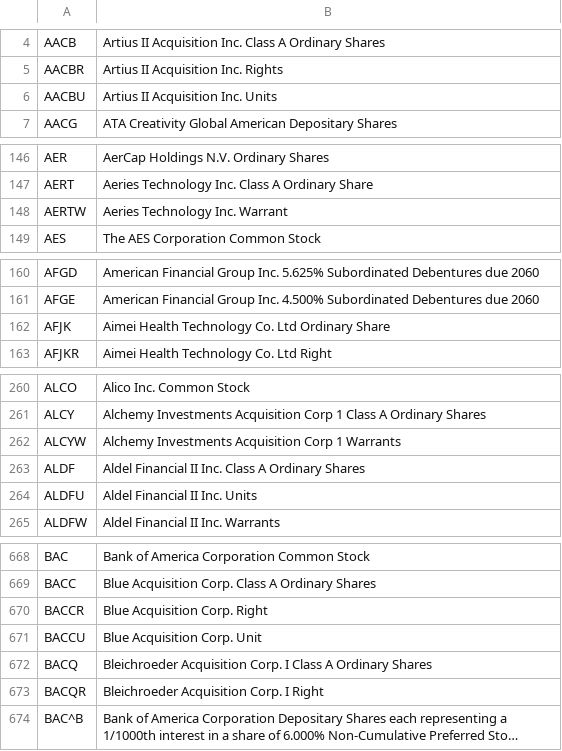
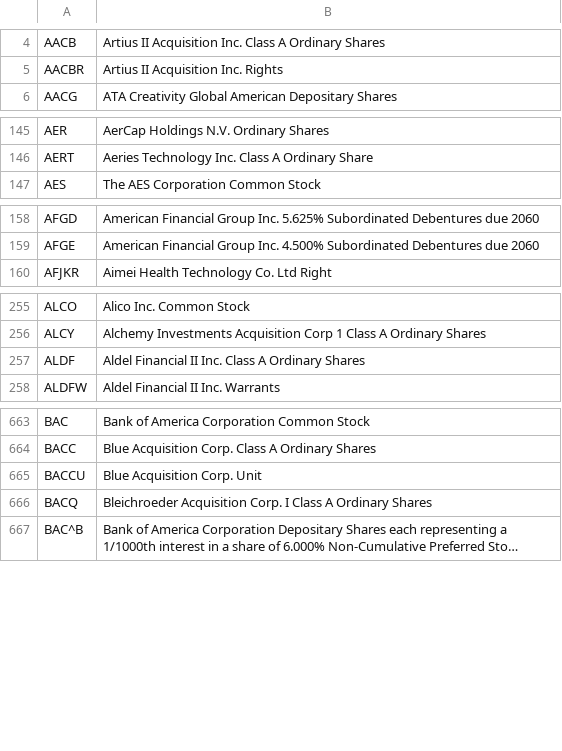
Before and after one commit to ddkerty/Stock, a CSV file: nasdaq_stock_list.csv, drawn as a sheet; only a part is shown, gaps mark what is left out; long unchanged cells end in …; removed rows and columns are numbered as before the commit, all else as after; the diff covers the shown part only; the diff names each change by its address in the sheet, - before the commit and + after, or states it on an @@ line.

```diff
--- a/nasdaq_stock_list.csv
+++ b/nasdaq_stock_list.csv
-row 6: AACBU | Artius II Acquisition Inc. Units
-row 148: AERTW | Aeries Technology Inc. Warrant
-row 162: AFJK | Aimei Health Technology Co. Ltd Ordinary Share
-row 262: ALCYW | Alchemy Investments Acquisition Corp 1 Warrants
-row 264: ALDFU | Aldel Financial II Inc. Units
-row 670: BACCR | Blue Acquisition Corp. Right
-row 673: BACQR | Bleichroeder Acquisition Corp. I Right
```
Also changed, not shown: 17 added rows and 10 removed rows elsewhere in this file, sp500_stock_list.csv, 4 other files.
